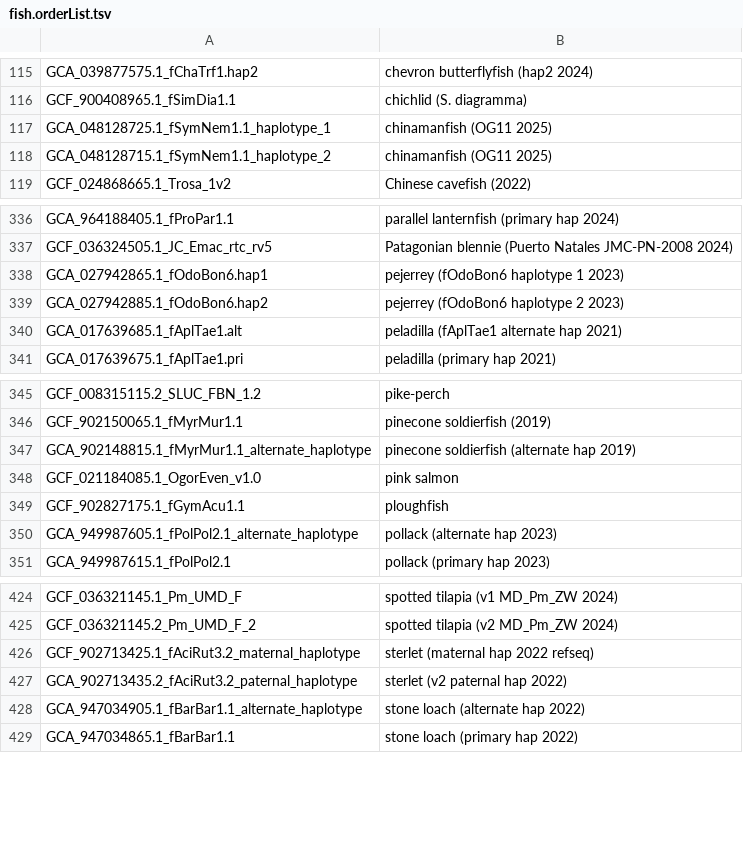
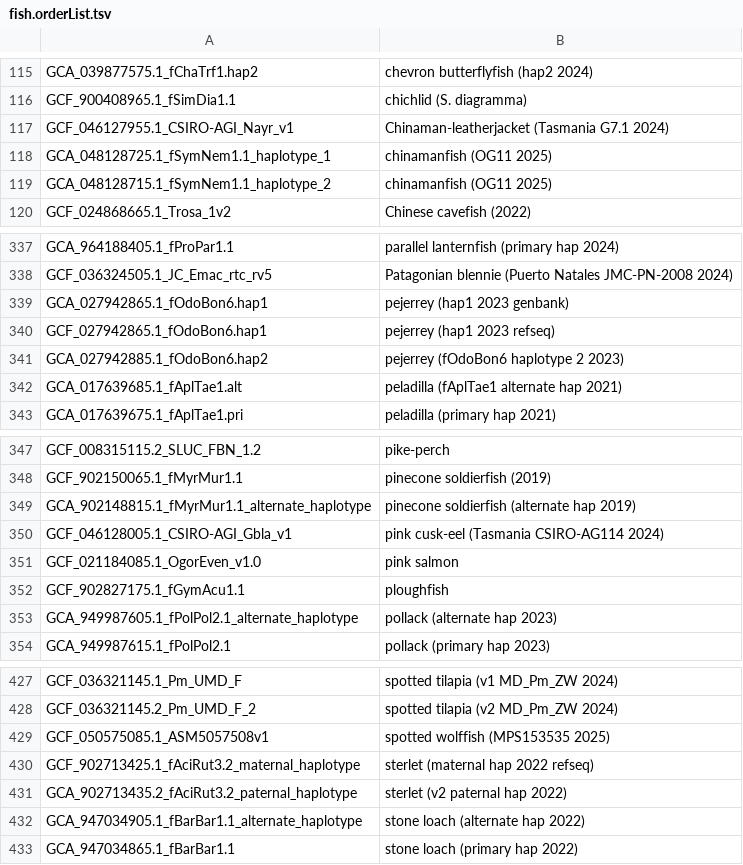
Before and after one commit to ucscGenomeBrowser/kent, a TSV file: src/hg/makeDb/doc/fishAsmHub/fish.orderList.tsv, drawn as a sheet; only a part is shown, gaps mark what is left out.

```diff
--- a/src/hg/makeDb/doc/fishAsmHub/fish.orderList.tsv
+++ b/src/hg/makeDb/doc/fishAsmHub/fish.orderList.tsv
@@ -116,2 +116,3 @@ GCA_039877575.1_fChaTrf1.hap2	chevron butterflyfish (hap2 2024)
 GCF_900408965.1_fSimDia1.1	chichlid (S. diagramma)
+GCF_046127955.1_CSIRO-AGI_Nayr_v1	Chinaman-leatherjacket (Tasmania G7.1 2024)
 GCA_048128725.1_fSymNem1.1_haplotype_1	chinamanfish (OG11 2025)
@@ -337,3 +338,4 @@ GCA_964188405.1_fProPar1.1	parallel lanternfish (primary hap 2024)
 GCF_036324505.1_JC_Emac_rtc_rv5	Patagonian blennie (Puerto Natales JMC-PN-2008 2024)
-GCA_027942865.1_fOdoBon6.hap1	pejerrey (fOdoBon6 haplotype 1 2023)
+GCA_027942865.1_fOdoBon6.hap1	pejerrey (hap1 2023 genbank)
+GCF_027942865.1_fOdoBon6.hap1	pejerrey (hap1 2023 refseq)
 GCA_027942885.1_fOdoBon6.hap2	pejerrey (fOdoBon6 haplotype 2 2023)
@@ -347,2 +349,3 @@ GCF_902150065.1_fMyrMur1.1	pinecone soldierfish (2019)
 GCA_902148815.1_fMyrMur1.1_alternate_haplotype	pinecone soldierfish (alternate hap 2019)
+GCF_046128005.1_CSIRO-AGI_Gbla_v1	pink cusk-eel (Tasmania CSIRO-AG114 2024)
 GCF_021184085.1_OgorEven_v1.0	pink salmon
@@ -425,2 +428,3 @@ GCF_036321145.1_Pm_UMD_F	spotted tilapia (v1 MD_Pm_ZW 2024)
 GCF_036321145.2_Pm_UMD_F_2	spotted tilapia (v2 MD_Pm_ZW 2024)
+GCF_050575085.1_ASM5057508v1	spotted wolffish (MPS153535 2025)
 GCF_902713425.1_fAciRut3.2_maternal_haplotype	sterlet (maternal hap 2022 refseq)
```
Also changed, not shown: src/hg/makeDb/doc/birdsAsmHub/birds.orderList.tsv, src/hg/makeDb/doc/invertebrateAsmHub/invertebrate.orderList.tsv, 7 other files.
